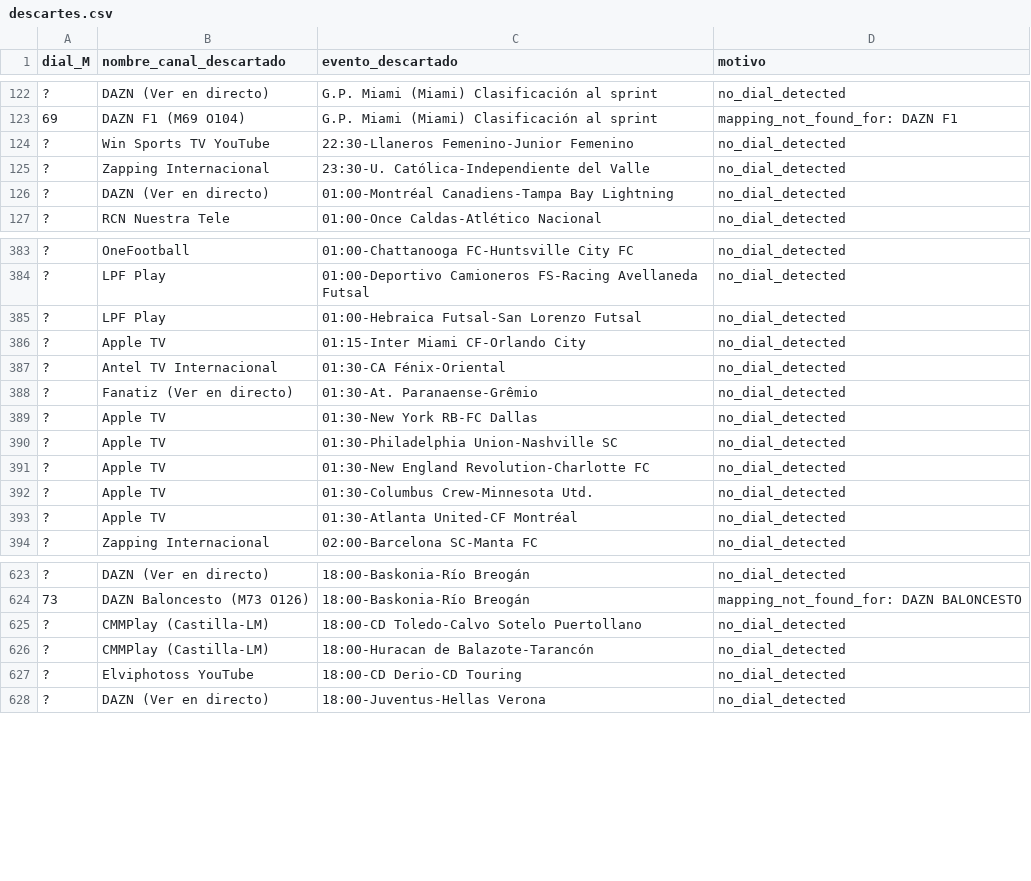
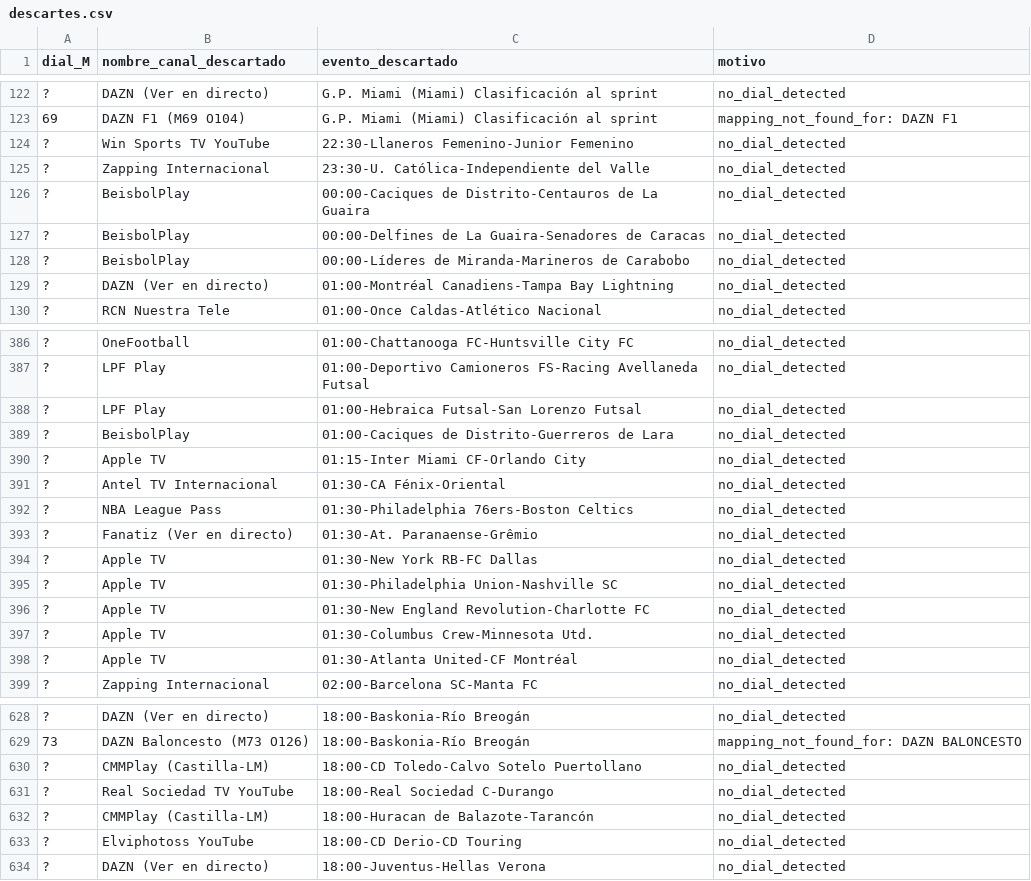
Before and after one commit to ezdakit/zukzeuk_listas, a CSV file: canales/descartes.csv, drawn as a sheet; only a part is shown, gaps mark what is left out.

```diff
--- a/canales/descartes.csv
+++ b/canales/descartes.csv
@@ -125,2 +125,5 @@
 ?,Zapping Internacional,23:30-U. Católica-Independiente del Valle,no_dial_detected
+?,BeisbolPlay,00:00-Caciques de Distrito-Centauros de La Guaira,no_dial_detected
+?,BeisbolPlay,00:00-Delfines de La Guaira-Senadores de Caracas,no_dial_detected
+?,BeisbolPlay,00:00-Líderes de Miranda-Marineros de Carabobo,no_dial_detected
 ?,DAZN (Ver en directo),01:00-Montréal Canadiens-Tampa Bay Lightning,no_dial_detected
@@ -385,4 +388,6 @@
 ?,LPF Play,01:00-Hebraica Futsal-San Lorenzo Futsal,no_dial_detected
+?,BeisbolPlay,01:00-Caciques de Distrito-Guerreros de Lara,no_dial_detected
 ?,Apple TV,01:15-Inter Miami CF-Orlando City,no_dial_detected
 ?,Antel TV Internacional,01:30-CA Fénix-Oriental,no_dial_detected
+?,NBA League Pass,01:30-Philadelphia 76ers-Boston Celtics,no_dial_detected
 ?,Fanatiz (Ver en directo),01:30-At. Paranaense-Grêmio,no_dial_detected
@@ -625,2 +630,3 @@
 ?,CMMPlay (Castilla-LM),18:00-CD Toledo-Calvo Sotelo Puertollano,no_dial_detected
+?,Real Sociedad TV YouTube,18:00-Real Sociedad C-Durango,no_dial_detected
 ?,CMMPlay (Castilla-LM),18:00-Huracan de Balazote-Tarancón,no_dial_detected
```
Also changed, not shown: canales/correspondencias.csv, canales/eventos_canales.csv, 4 other files.
